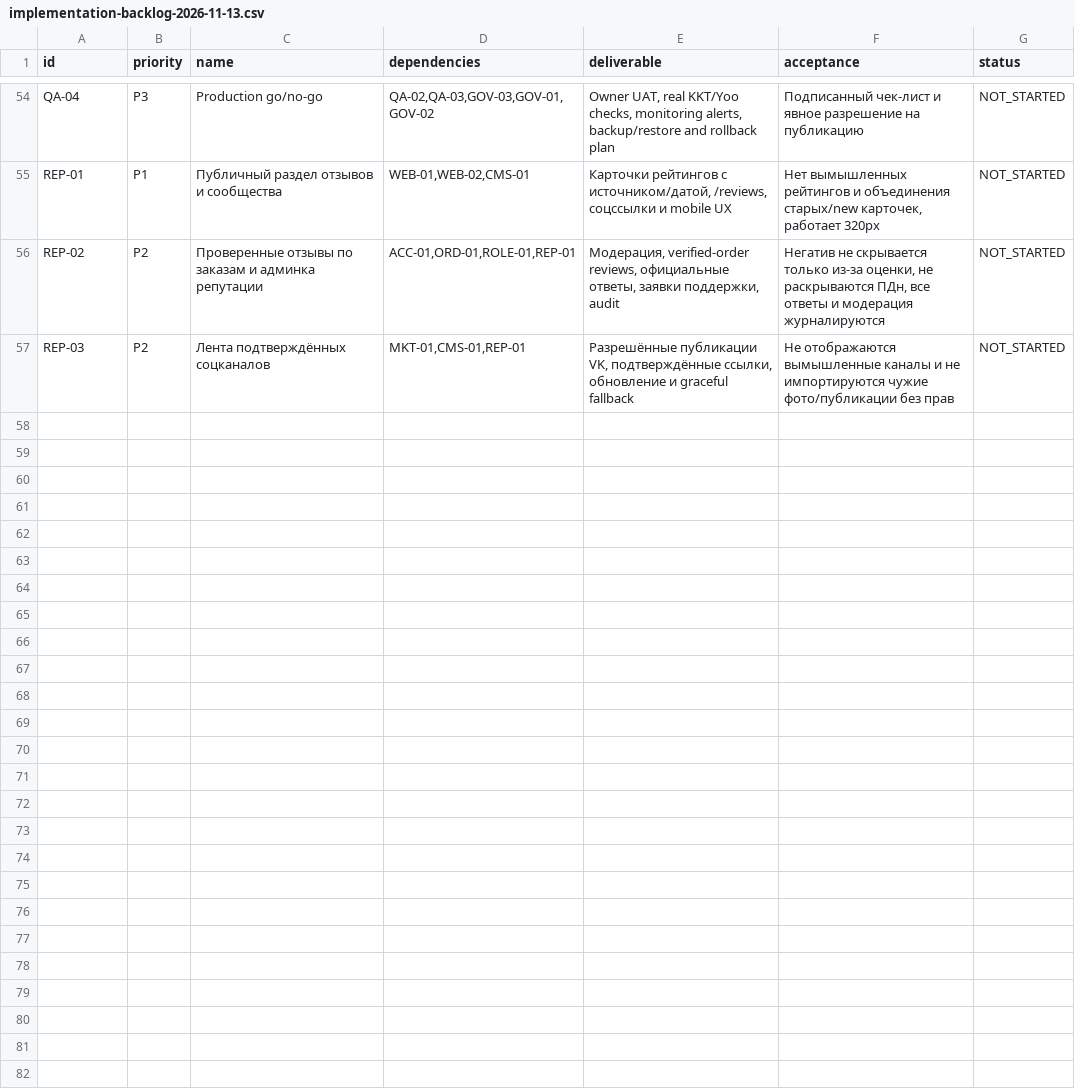
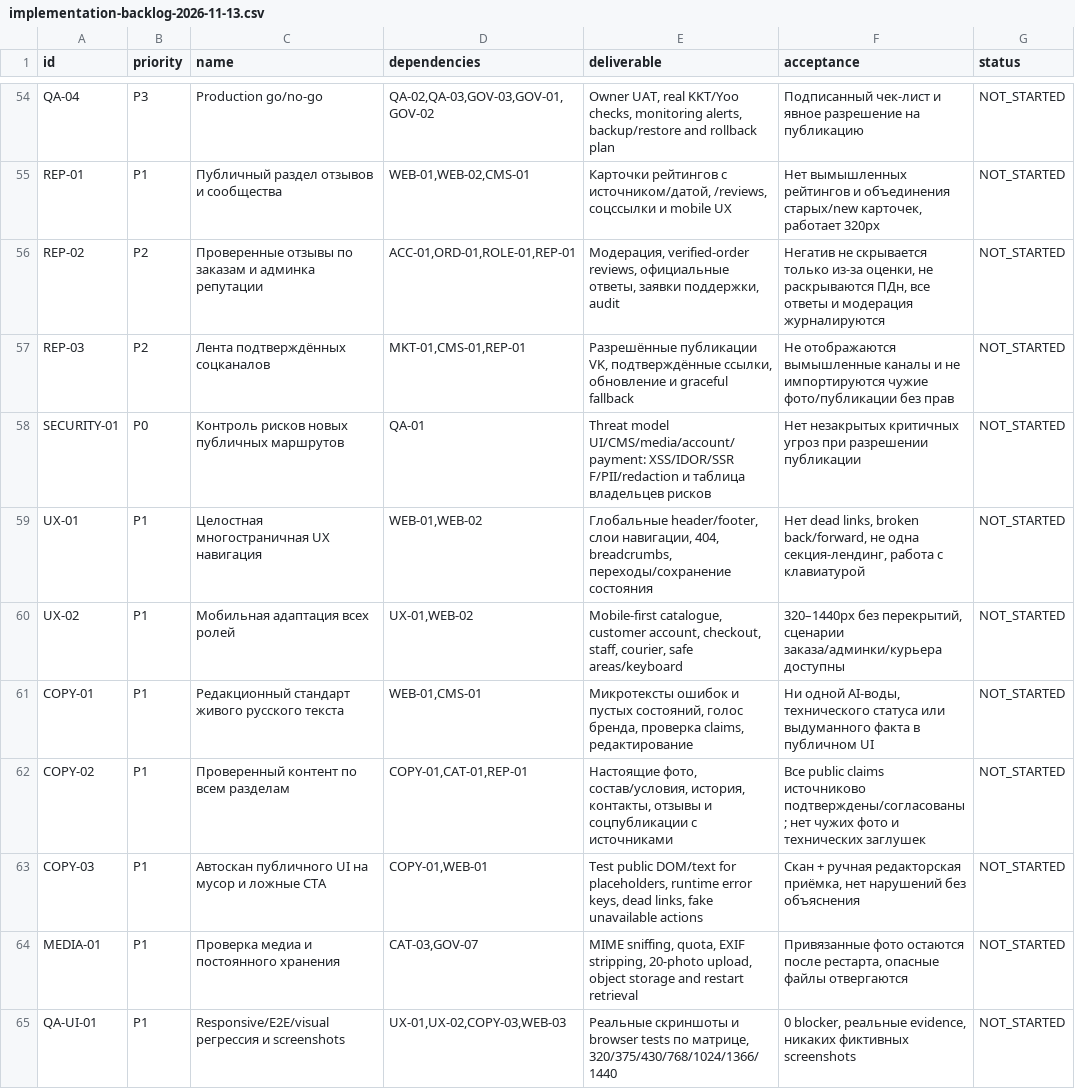
Before and after one commit to milekcat/rakovar-yaroslavl, a CSV file: docs/plans/implementation-backlog-2026-11-13.csv, drawn as a sheet; only a part is shown, gaps mark what is left out.

Commit message:
docs: codify 64-task backlog and non-negotiable human UX working-feature quality gates

```diff
--- a/docs/plans/implementation-backlog-2026-11-13.csv
+++ b/docs/plans/implementation-backlog-2026-11-13.csv
@@ -57 +57,9 @@
 "REP-03","P2","Лента подтверждённых соцканалов","MKT-01,CMS-01,REP-01","Разрешённые публикации VK, подтверждённые ссылки, обновление и graceful fallback","Не отображаются вымышленные каналы и не импортируются чужие фото/публикации без прав","NOT_STARTED"
+"SECURITY-01","P0","Контроль рисков новых публичных маршрутов","QA-01","Threat model UI/CMS/media/account/payment: XSS/IDOR/SSR F/PII/redaction и таблица владельцев рисков","Нет незакрытых критичных угроз при разрешении публикации","NOT_STARTED"
+"UX-01","P1","Целостная многостраничная UX навигация","WEB-01,WEB-02","Глобальные header/footer, слои навигации, 404, breadcrumbs, переходы/сохранение состояния","Нет dead links, broken back/forward, не одна секция-лендинг, работа с клавиатурой","NOT_STARTED"
+"UX-02","P1","Мобильная адаптация всех ролей","UX-01,WEB-02","Mobile-first catalogue, customer account, checkout, staff, courier, safe areas/keyboard","320–1440px без перекрытий, сценарии заказа/админки/курьера доступны","NOT_STARTED"
+"COPY-01","P1","Редакционный стандарт живого русского текста","WEB-01,CMS-01","Микротексты ошибок и пустых состояний, голос бренда, проверка claims, редактирование","Ни одной AI-воды, технического статуса или выдуманного факта в публичном UI","NOT_STARTED"
+"COPY-02","P1","Проверенный контент по всем разделам","COPY-01,CAT-01,REP-01","Настоящие фото, состав/условия, история, контакты, отзывы и соцпубликации с источниками","Все public claims источниково подтверждены/согласованы; нет чужих фото и технических заглушек","NOT_STARTED"
+"COPY-03","P1","Автоскан публичного UI на мусор и ложные CTA","COPY-01,WEB-01","Test public DOM/text for placeholders, runtime error keys, dead links, fake unavailable actions","Скан + ручная редакторская приёмка, нет нарушений без объяснения","NOT_STARTED"
+"MEDIA-01","P1","Проверка медиа и постоянного хранения","CAT-03,GOV-07","MIME sniffing, quota, EXIF stripping, 20-photo upload, object storage and restart retrieval","Привязанные фото остаются после рестарта, опасные файлы отвергаются","NOT_STARTED"
+"QA-UI-01","P1","Responsive/E2E/visual регрессия и screenshots","UX-01,UX-02,COPY-03,WEB-03","Реальные скриншоты и browser tests по матрице, 320/375/430/768/1024/1366/1440","0 blocker, реальные evidence, никаких фиктивных screenshots","NOT_STARTED"
```
